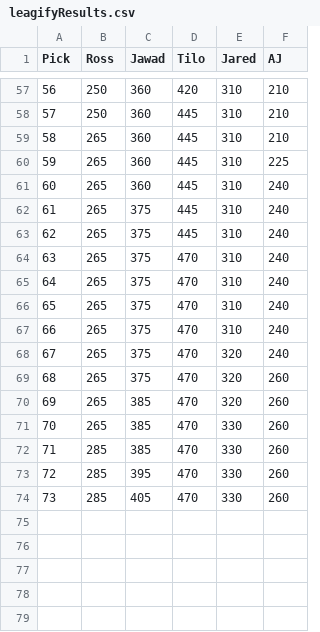
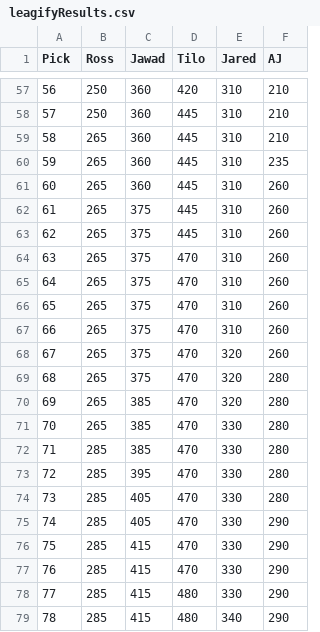
Before and after one commit to zo0o0ot/2020-draft-scorer, a CSV file: draft/leagifyResults.csv, drawn as a sheet; only a part is shown, gaps mark what is left out; removed rows and columns are numbered as before the commit, all else as after; the diff names each change by its address in the sheet, - before the commit and + after, or states it on an @@ line.

Commit message:
fixes missing trade designation for picks 59, 60

```diff
--- a/draft/leagifyResults.csv
+++ b/draft/leagifyResults.csv
-F60 (AJ): 225
+F60 (AJ): 235
-F61:F67 (AJ): 240
+F61:F67 (AJ): 260
-row 68: 67 | 265 | 375 | 470 | 320 | 240
@@ column A (Pick) renumbered in row 68 @@
+row 69: 68 | 265 | 375 | 470 | 320 | 280
-F70:F74 (AJ): 260
+F70:F74 (AJ): 280
+row 75: 74 | 285 | 405 | 470 | 330 | 290
+row 76: 75 | 285 | 415 | 470 | 330 | 290
+row 77: 76 | 285 | 415 | 470 | 330 | 290
+row 78: 77 | 285 | 415 | 480 | 330 | 290
+row 79: 78 | 285 | 415 | 480 | 340 | 290
```
Also changed, not shown: draft/nflDraft.csv, 1 other file.
